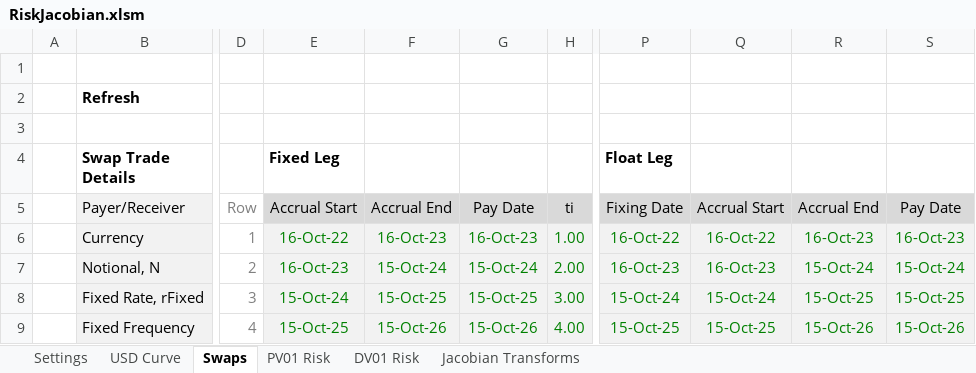
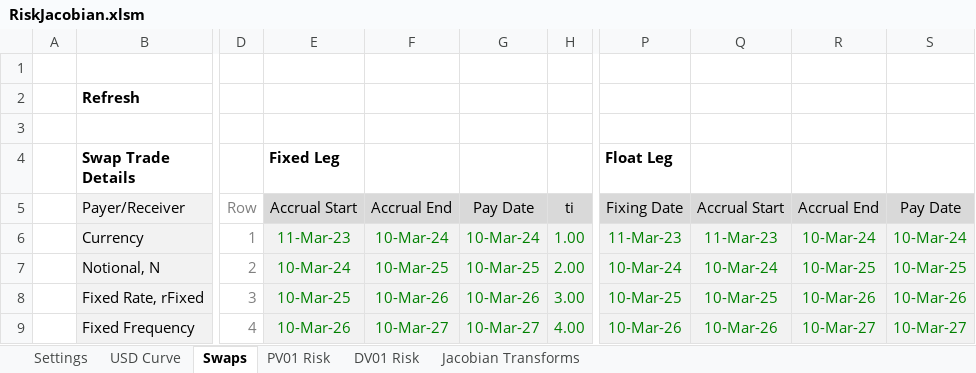
Before and after one commit to nburgessx/SwapsBook, an Excel workbook: .Excel/RiskJacobian.xlsm, sheet Swaps, drawn as a sheet; only a part is shown, gaps mark what is left out; values as stored, in another font and other column widths than the file's, no borders; charts and pictures not drawn; the diff covers the shown part only; the diff names each change by its address in the sheet, - before the commit and + after, or states it on an @@ line.

```diff
--- a/.Excel/RiskJacobian.xlsm (sheet Swaps)
+++ b/.Excel/RiskJacobian.xlsm (sheet Swaps)
-E6 (Fixed Leg): 16-Oct-22
+E6 (Fixed Leg): 11-Mar-23
-F6: 16-Oct-23
+F6: 10-Mar-24
-G6: 16-Oct-23
+G6: 10-Mar-24
-P6 (Float Leg): 16-Oct-22
+P6 (Float Leg): 11-Mar-23
-Q6: 16-Oct-22
+Q6: 11-Mar-23
-R6: 16-Oct-23
+R6: 10-Mar-24
-S6: 16-Oct-23
+S6: 10-Mar-24
-E7 (Fixed Leg): 16-Oct-23
+E7 (Fixed Leg): 10-Mar-24
-F7: 15-Oct-24
+F7: 10-Mar-25
-G7: 15-Oct-24
+G7: 10-Mar-25
-P7 (Float Leg): 16-Oct-23
+P7 (Float Leg): 10-Mar-24
-Q7: 16-Oct-23
+Q7: 10-Mar-24
-R7: 15-Oct-24
+R7: 10-Mar-25
-S7: 15-Oct-24
+S7: 10-Mar-25
-E8 (Fixed Leg): 15-Oct-24
+E8 (Fixed Leg): 10-Mar-25
-F8: 15-Oct-25
+F8: 10-Mar-26
-G8: 15-Oct-25
+G8: 10-Mar-26
-P8 (Float Leg): 15-Oct-24
+P8 (Float Leg): 10-Mar-25
-Q8: 15-Oct-24
+Q8: 10-Mar-25
-R8: 15-Oct-25
+R8: 10-Mar-26
-S8: 15-Oct-25
+S8: 10-Mar-26
-E9 (Fixed Leg): 15-Oct-25
+E9 (Fixed Leg): 10-Mar-26
-F9: 15-Oct-26
+F9: 10-Mar-27
-G9: 15-Oct-26
+G9: 10-Mar-27
-P9 (Float Leg): 15-Oct-25
+P9 (Float Leg): 10-Mar-26
-Q9: 15-Oct-25
+Q9: 10-Mar-26
-R9: 15-Oct-26
+R9: 10-Mar-27
-S9: 15-Oct-26
+S9: 10-Mar-27
```
Also changed, not shown: 7 edited cells elsewhere in this sheet, sheet Jacobian Transforms, sheet DV01 Risk, sheet Settings, formulas that keep their value, charts or pictures, .Excel/AdvancedCurveFeatures.xlsx, .Excel/SwapPricing.xlsm, 11 other files.
